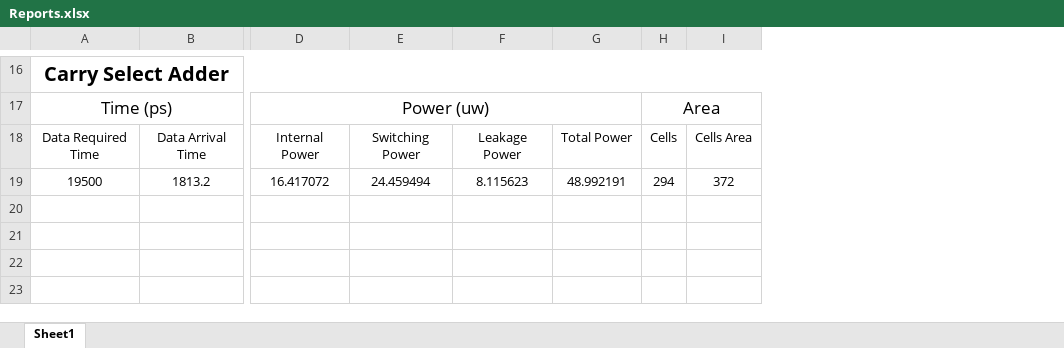
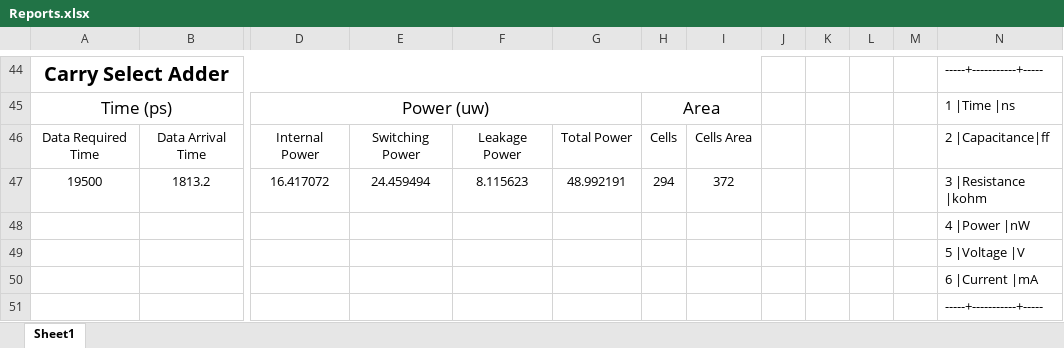
Before and after one commit to Ahmed-ata112/Adders-Mania, an Excel workbook: Project_1/Reports.xlsx, sheet Sheet1, drawn as a sheet; only a part is shown, gaps mark what is left out; values as stored, in another font and other column widths than the file's, no borders; rows hold the shown columns only; the diff covers the shown part only; the diff names each change by its address in the sheet, - before the commit and + after, or states it on an @@ line.

```diff
--- a/Project_1/Reports.xlsx (sheet Sheet1)
+++ b/Project_1/Reports.xlsx (sheet Sheet1)
+column J, empty
+column K, empty
+column L, empty
+column M, empty
+column N, rows 44-47: -----+-----------+----- | 1 |Time |ns | 2 |Capacitance|ff | 3 |Resistance |kohm
+row 48:  |  |  |  |  |  |  |  |  |  |  |  | 4 |Power |nW
+row 49:  |  |  |  |  |  |  |  |  |  |  |  | 5 |Voltage |V
+row 50:  |  |  |  |  |  |  |  |  |  |  |  | 6 |Current |mA
+row 51:  |  |  |  |  |  |  |  |  |  |  |  | -----+-----------+-----
```
Also changed, not shown: 28 added rows elsewhere in this sheet, 1 other file.
